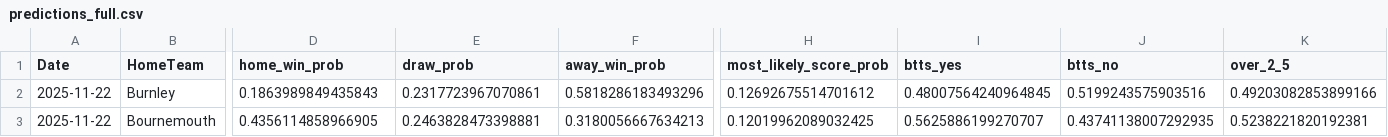
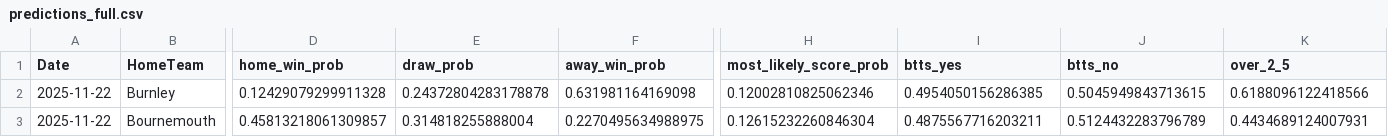
Before and after one commit to souljadev/epl_predictor, a CSV file: models/predictions/predictions_full.csv, drawn as a sheet; only a part is shown, gaps mark what is left out; the diff covers the shown part only; the diff names each change by its address in the sheet, - before the commit and + after, or states it on an @@ line.

```diff
--- a/models/predictions/predictions_full.csv
+++ b/models/predictions/predictions_full.csv
-D2 (home_win_prob): 0.1863989849435843
+D2 (home_win_prob): 0.12429079299911328
-E2 (draw_prob): 0.2317723967070861
+E2 (draw_prob): 0.24372804283178878
-F2 (away_win_prob): 0.5818286183493296
+F2 (away_win_prob): 0.631981164169098
-H2 (most_likely_score_prob): 0.12692675514701612
+H2 (most_likely_score_prob): 0.12002810825062346
-I2 (btts_yes): 0.48007564240964845
+I2 (btts_yes): 0.4954050156286385
-J2 (btts_no): 0.5199243575903516
+J2 (btts_no): 0.5045949843713615
-K2 (over_2_5): 0.49203082853899166
+K2 (over_2_5): 0.6188096122418566
-D3 (home_win_prob): 0.4356114858966905
+D3 (home_win_prob): 0.45813218061309857
-E3 (draw_prob): 0.2463828473398881
+E3 (draw_prob): 0.314818255888004
-F3 (away_win_prob): 0.3180056667634213
+F3 (away_win_prob): 0.2270495634988975
-H3 (most_likely_score_prob): 0.12019962089032425
+H3 (most_likely_score_prob): 0.12615232260846304
-I3 (btts_yes): 0.5625886199270707
+I3 (btts_yes): 0.4875567716203211
-J3 (btts_no): 0.43741138007292935
+J3 (btts_no): 0.5124432283796789
-K3 (over_2_5): 0.5238221820192381
+K3 (over_2_5): 0.4434689124007931
```
Also changed, not shown: 131 edited cells elsewhere in this file, models/predictions/predictions_exact_scores.csv, 8 other files.
